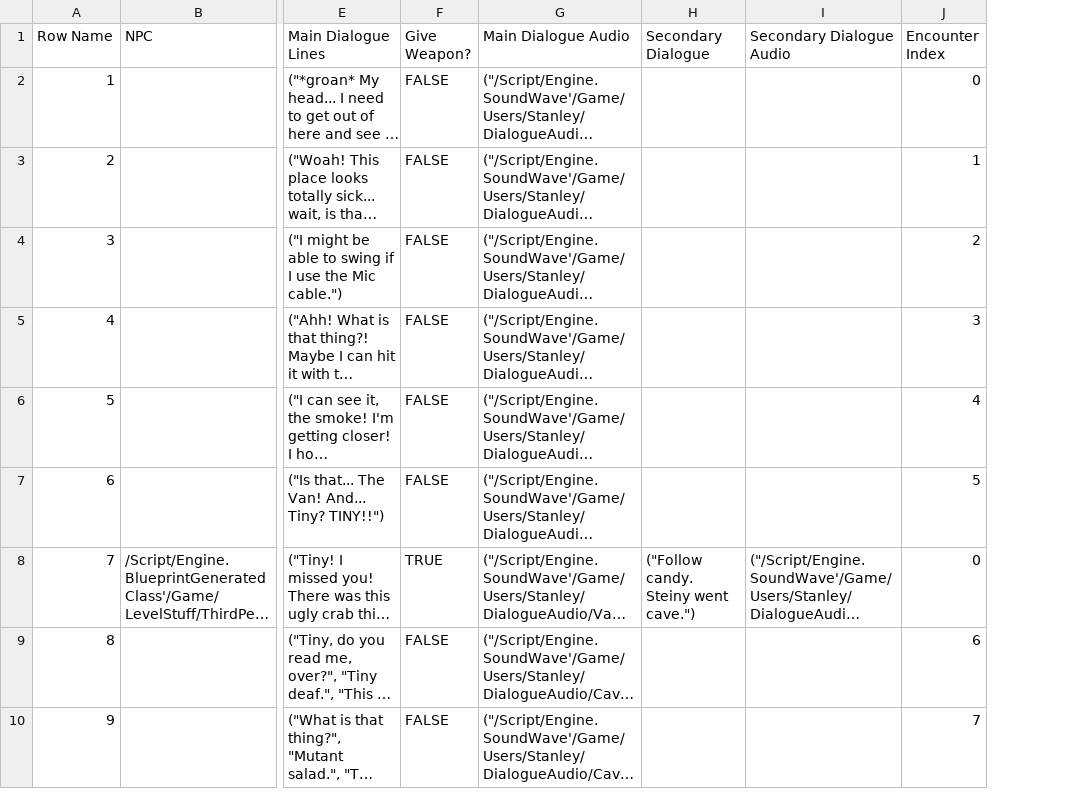
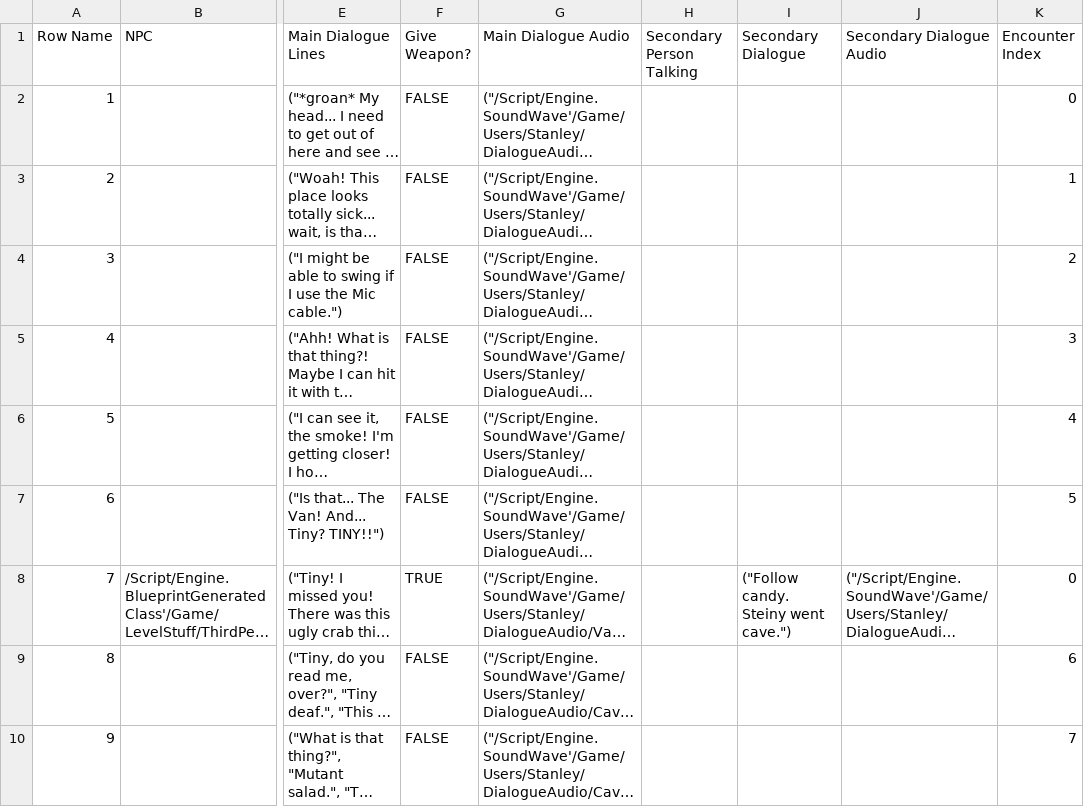
Before and after one commit to DanDiazRivera/RockStars, a CSV file: RockStars/Content/Users/Stanley/DT_Dialogue.csv, drawn as a sheet; only a part is shown, gaps mark what is left out; long unchanged cells end in …; the diff names each change by its address in the sheet, - before the commit and + after, or states it on an @@ line.

Commit message:
excel dialogue tool update

```diff
--- a/RockStars/Content/Users/Stanley/DT_Dialogue.csv
+++ b/RockStars/Content/Users/Stanley/DT_Dialogue.csv
+column H (Secondary Person Talking), empty
```
Also changed, not shown: 1 other file.
